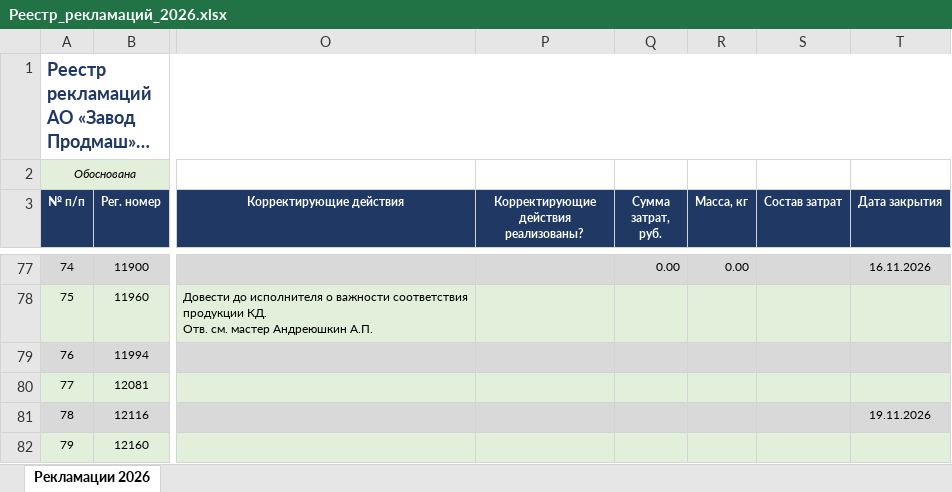
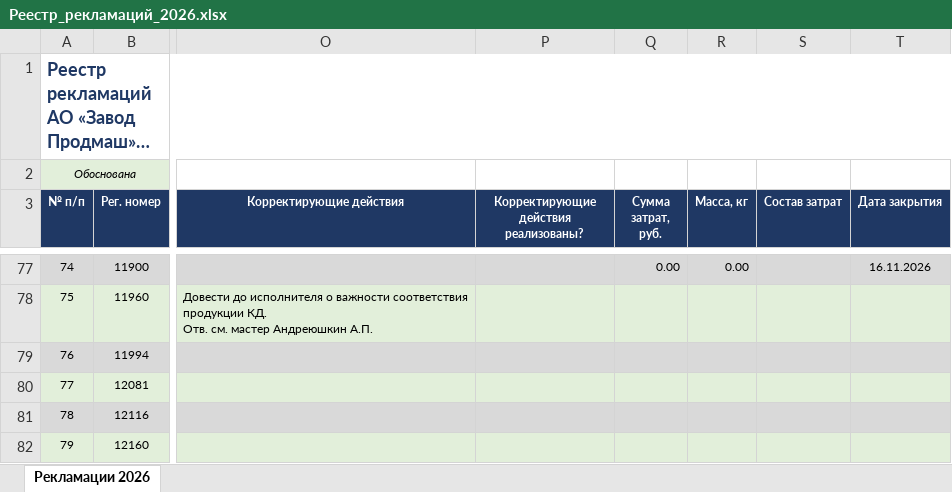
Before and after one commit to skulikovazvpm-tech/quality-dashboard, an Excel workbook: data-rec/Реестр_рекламаций_2026.xlsx, sheet Рекламации 2026, drawn as a sheet; only a part is shown, gaps mark what is left out; long unchanged cells end in …; values as stored, in another font and other column widths than the file's, no borders; the diff covers the shown part only; the diff names each change by its address in the sheet, - before the commit and + after, or states it on an @@ line.

Commit message:
Add files via upload

```diff
--- a/data-rec/Реестр_рекламаций_2026.xlsx (sheet Рекламации 2026)
+++ b/data-rec/Реестр_рекламаций_2026.xlsx (sheet Рекламации 2026)
-T81 (Дата закрытия): 19.11.2026
+T81 (Дата закрытия): (empty)
```
Also changed, not shown: 35 edited cells and cell formats elsewhere in this sheet.
